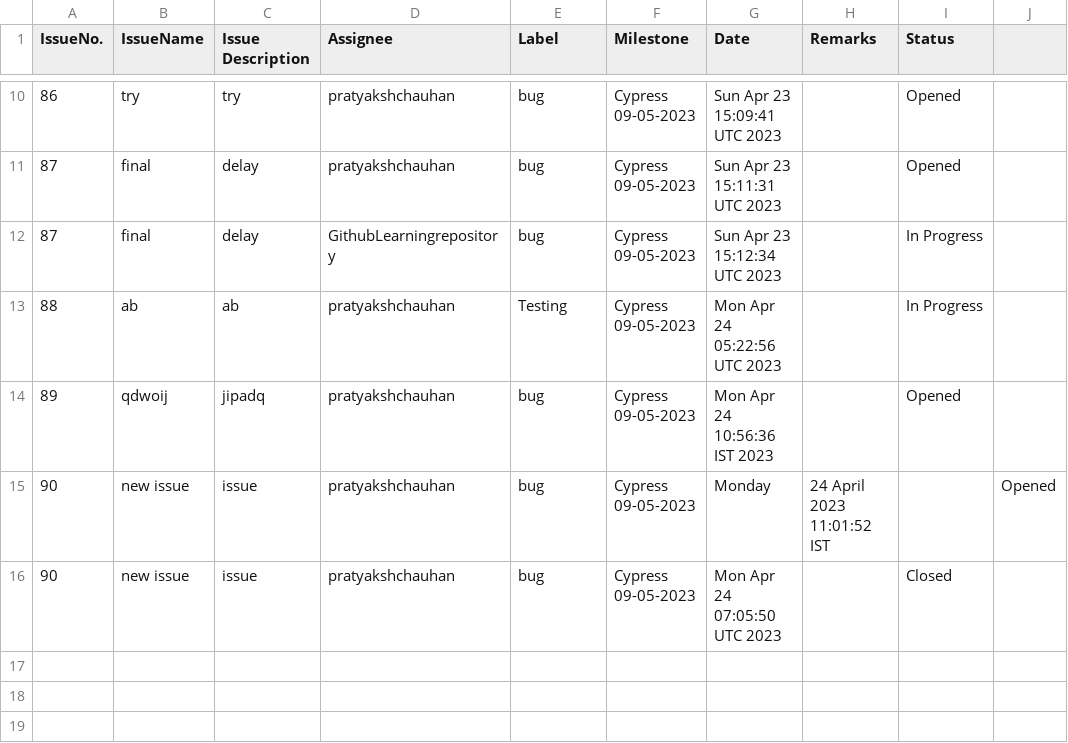
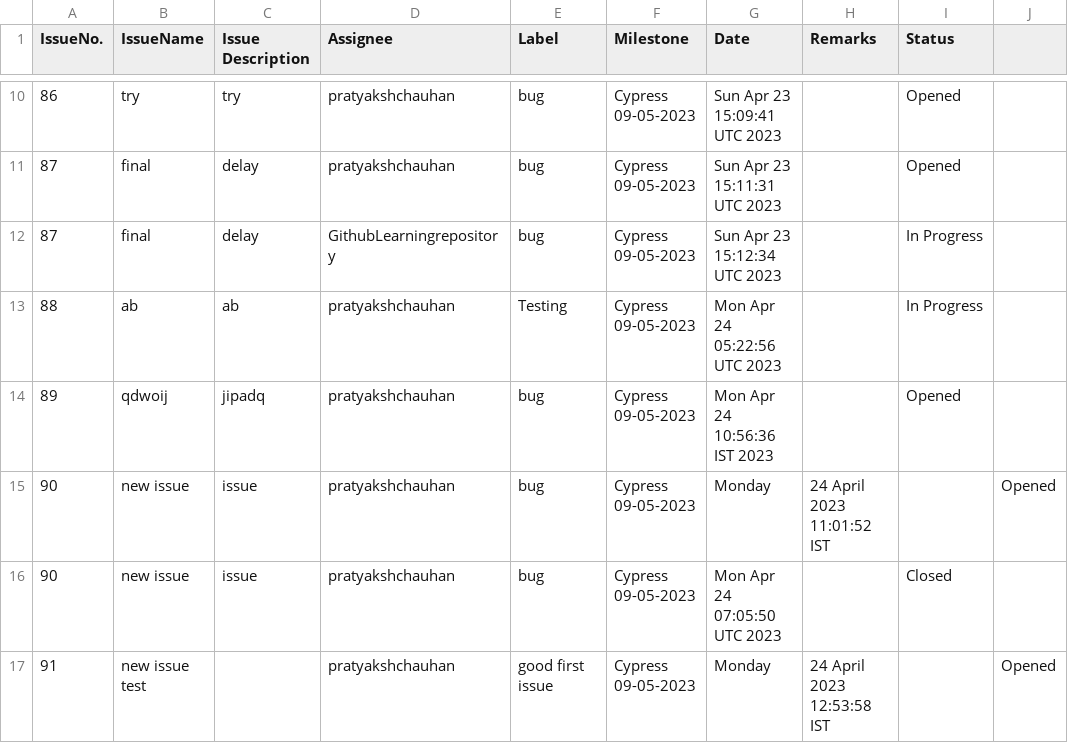
Before and after one commit to GithubLearningrepository/jenkins-test, a CSV file: issues.csv, drawn as a sheet; only a part is shown, gaps mark what is left out.

Commit message:
Add file.csv

```diff
--- a/issues.csv
+++ b/issues.csv
@@ -16 +16,2 @@ IssueNo.,IssueName,Issue Description,Assignee,Label,Milestone,Date, Remarks, Sta
 90,new issue,issue,pratyakshchauhan,bug, Cypress 09-05-2023, Mon Apr 24 07:05:50 UTC 2023, ,Closed
+91,new issue test,,pratyakshchauhan,good first issue, Cypress 09-05-2023, Monday, 24 April 2023 12:53:58 IST, ,Opened
```
